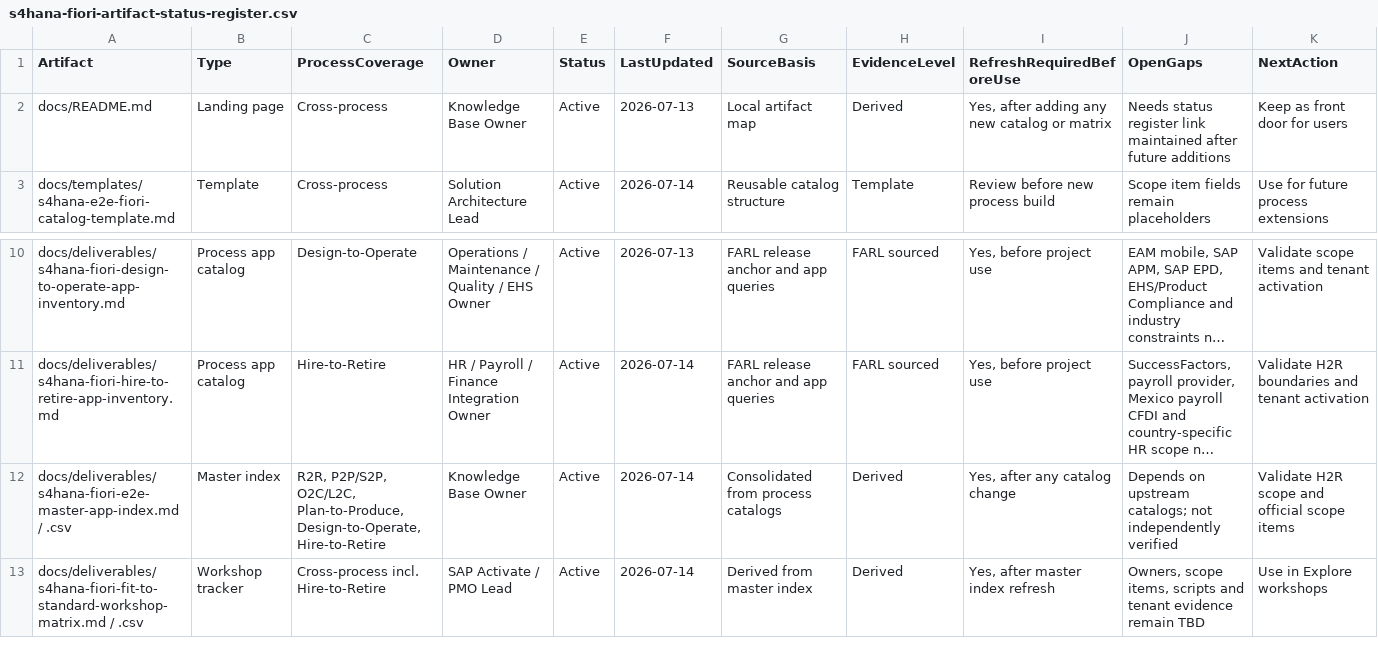
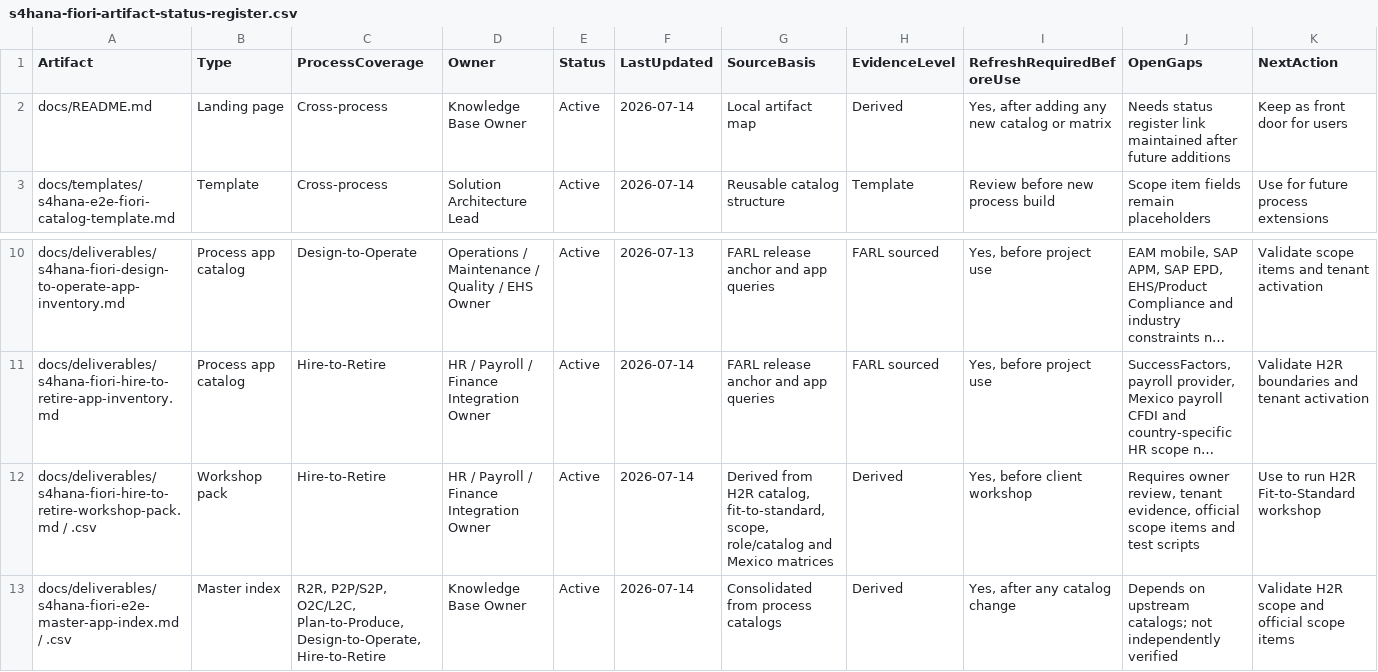
Before and after one commit to MexbaliaMX/SAP_Codex_Agents, a CSV file: docs/validation/s4hana-fiori-artifact-status-register.csv, drawn as a sheet; only a part is shown, gaps mark what is left out; the shorter side is filled out with more unchanged rows; long unchanged cells end in …; the diff names each change by its address in the sheet, - before the commit and + after, or states it on an @@ line.

Commit message:
Add Hire-to-Retire workshop pack

```diff
--- a/docs/validation/s4hana-fiori-artifact-status-register.csv
+++ b/docs/validation/s4hana-fiori-artifact-status-register.csv
-F2 (LastUpdated): 2026-07-13
+F2 (LastUpdated): 2026-07-14
+row 12: docs/deliverables/s4hana-fiori-hire-to-retire-workshop-pack.md / .csv | Workshop pack | Hire-to-Retire | HR / Payroll / Finance Integration Owner | Active | 2026-07-14 | Derived from H2R catalog, fit-to-standard, scope, role/catalog and Mexico matrices | Derived | Yes, before client workshop | Requires owner review, tenant evidence, official scope items and test scripts | Use to run H2R Fit-to-Standard workshop
```
Also changed, not shown: 4 other files.
